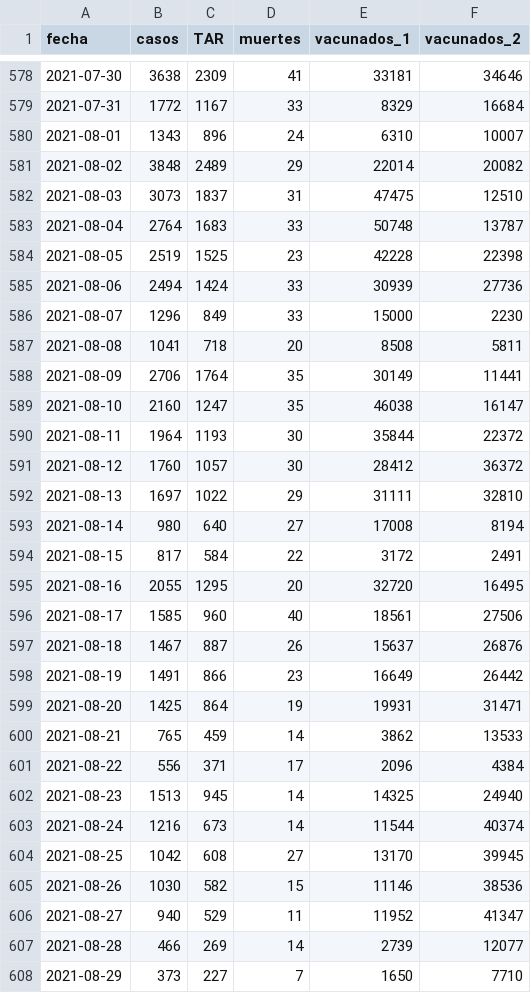
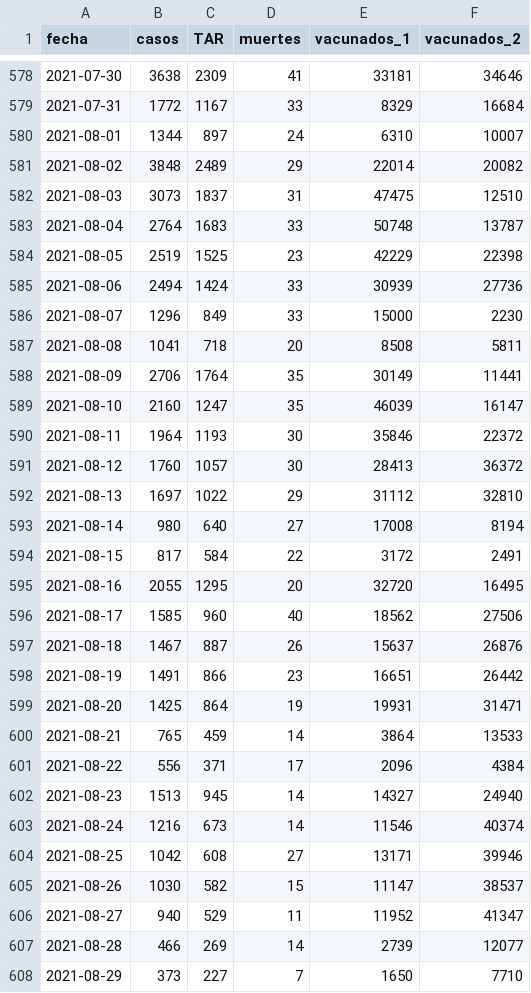
Before and after one commit to alex-torregrosa/covid-spain, a CSV file: datos/comunidades/catalunya.csv, drawn as a sheet; only a part is shown, gaps mark what is left out; the diff covers the shown part only.

```diff
--- a/datos/comunidades/catalunya.csv
+++ b/datos/comunidades/catalunya.csv
@@ -579,3 +579,3 @@ fecha,casos,TAR,muertes,vacunados_1,vacunados_2
 2021-07-31,1772,1167,33,8329,16684
-2021-08-01,1343,896,24,6310,10007
+2021-08-01,1344,897,24,6310,10007
 2021-08-02,3848,2489,29,22014,20082
@@ -583,3 +583,3 @@ fecha,casos,TAR,muertes,vacunados_1,vacunados_2
 2021-08-04,2764,1683,33,50748,13787
-2021-08-05,2519,1525,23,42228,22398
+2021-08-05,2519,1525,23,42229,22398
 2021-08-06,2494,1424,33,30939,27736
@@ -588,6 +588,6 @@ fecha,casos,TAR,muertes,vacunados_1,vacunados_2
 2021-08-09,2706,1764,35,30149,11441
-2021-08-10,2160,1247,35,46038,16147
-2021-08-11,1964,1193,30,35844,22372
-2021-08-12,1760,1057,30,28412,36372
-2021-08-13,1697,1022,29,31111,32810
+2021-08-10,2160,1247,35,46039,16147
+2021-08-11,1964,1193,30,35846,22372
+2021-08-12,1760,1057,30,28413,36372
+2021-08-13,1697,1022,29,31112,32810
 2021-08-14,980,640,27,17008,8194
@@ -595,12 +595,12 @@ fecha,casos,TAR,muertes,vacunados_1,vacunados_2
 2021-08-16,2055,1295,20,32720,16495
-2021-08-17,1585,960,40,18561,27506
+2021-08-17,1585,960,40,18562,27506
 2021-08-18,1467,887,26,15637,26876
-2021-08-19,1491,866,23,16649,26442
+2021-08-19,1491,866,23,16651,26442
 2021-08-20,1425,864,19,19931,31471
-2021-08-21,765,459,14,3862,13533
+2021-08-21,765,459,14,3864,13533
 2021-08-22,556,371,17,2096,4384
-2021-08-23,1513,945,14,14325,24940
-2021-08-24,1216,673,14,11544,40374
-2021-08-25,1042,608,27,13170,39945
-2021-08-26,1030,582,15,11146,38536
+2021-08-23,1513,945,14,14327,24940
+2021-08-24,1216,673,14,11546,40374
+2021-08-25,1042,608,27,13171,39946
+2021-08-26,1030,582,15,11147,38537
 2021-08-27,940,529,11,11952,41347
```
Also changed, not shown: 1 added row and 93 edited cells elsewhere in this file, datos/datos_estatales.csv.
